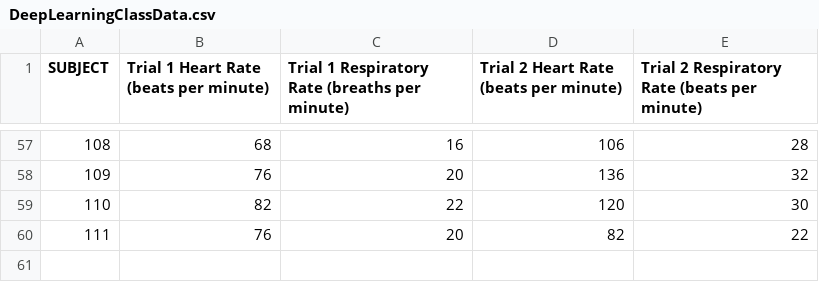
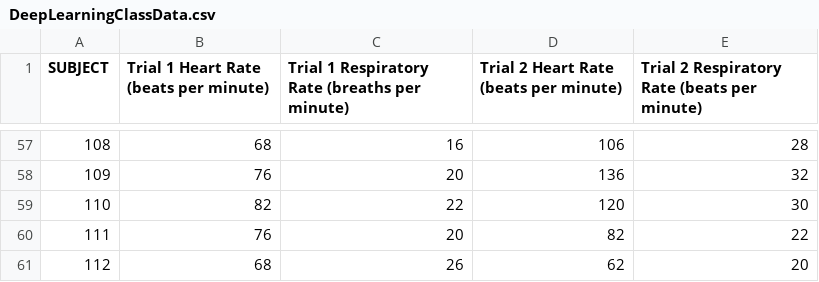
Before and after one commit to abarson/WePanic-DL, a CSV file: DeepLearningClassData.csv, drawn as a sheet; only a part is shown, gaps mark what is left out.

Commit message:
update class data

```diff
--- a/DeepLearningClassData.csv
+++ b/DeepLearningClassData.csv
@@ -60 +60,2 @@ SUBJECT,Trial 1 Heart Rate (beats per minute),Trial 1 Respiratory Rate (breaths
 111,76,20,82,22
+112,68,26,62,20
```
